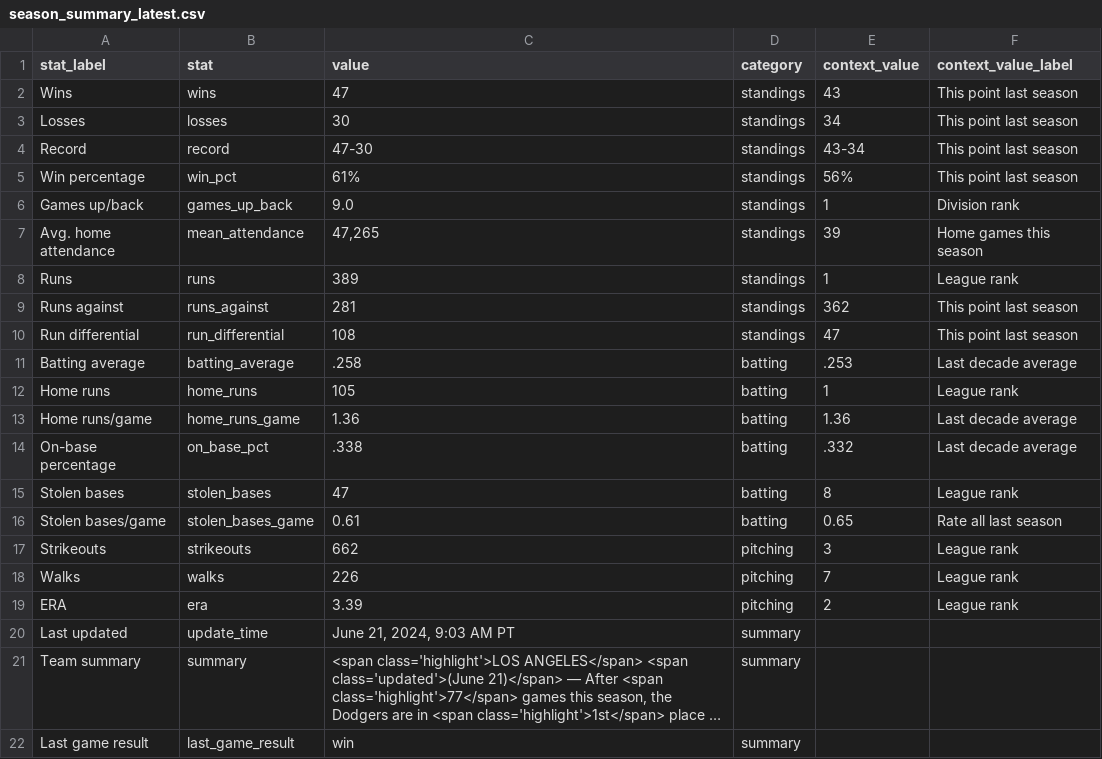
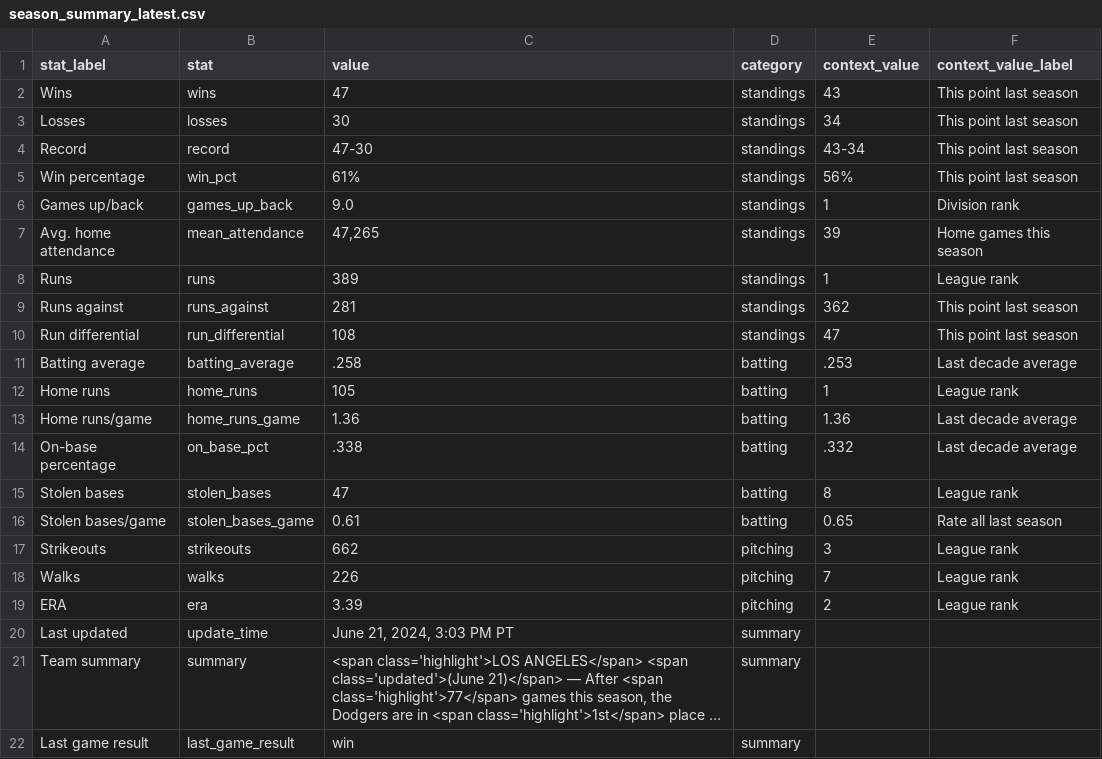
Before and after one commit to stiles/dodgers, a CSV file: data/standings/season_summary_latest.csv, drawn as a sheet; long unchanged cells end in …; the diff names each change by its address in the sheet, - before the commit and + after, or states it on an @@ line.

Commit message:
Automated update of Dodgers data, visuals

```diff
--- a/data/standings/season_summary_latest.csv
+++ b/data/standings/season_summary_latest.csv
-C20 (value): June 21, 2024, 9:03 AM PT
+C20 (value): June 21, 2024, 3:03 PM PT
```
Also changed, not shown: 2 other files.
